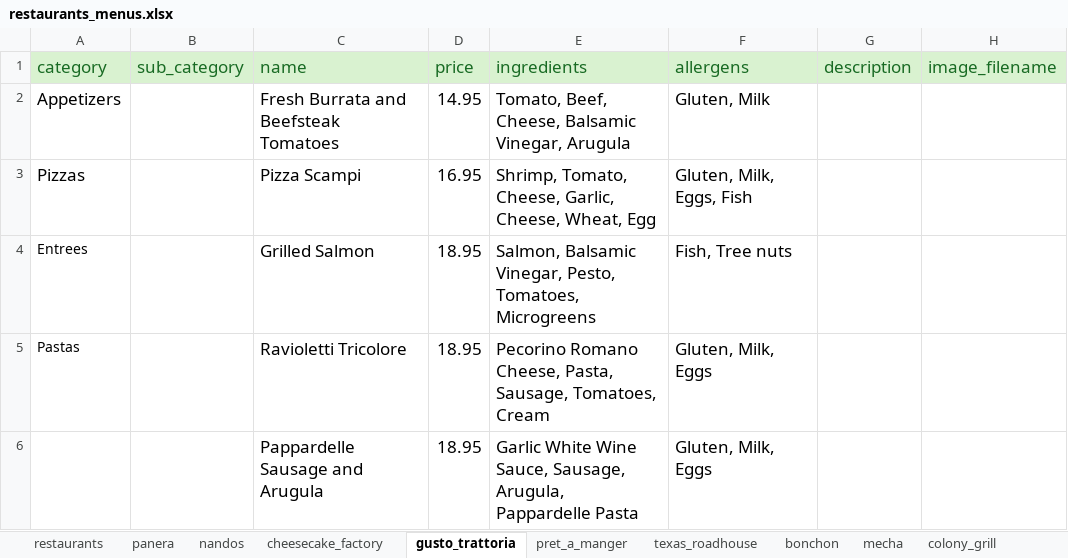
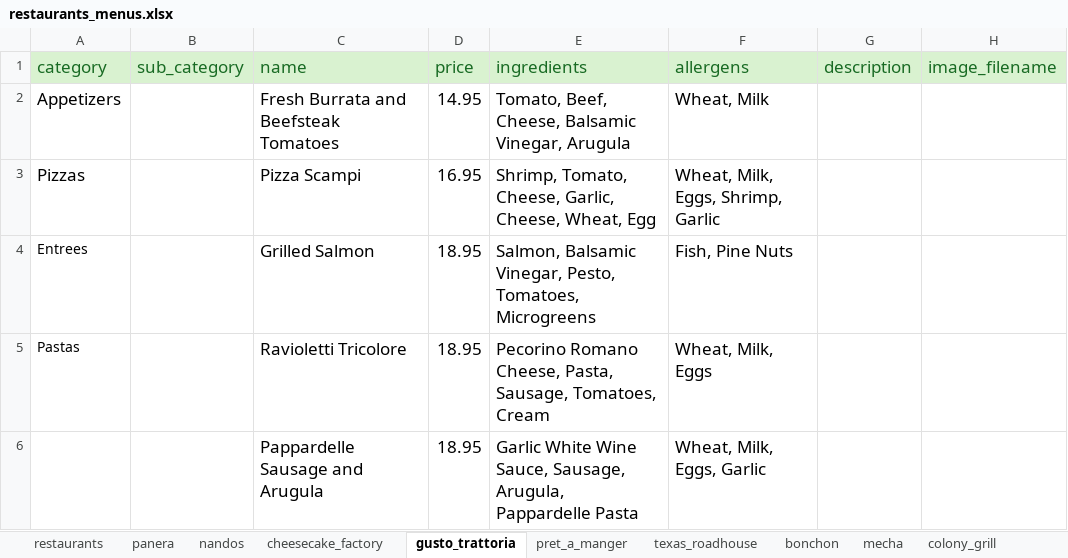
Before and after one commit to antanantan/CS417SRProject, an Excel workbook: Backend/database/restaurants_menus.xlsx, sheet gusto_trattoria, drawn as a sheet; only a part is shown; values as stored, in another font and other column widths than the file's, no borders; table styles not drawn; the diff names each change by its address in the sheet, - before the commit and + after, or states it on an @@ line.

```diff
--- a/Backend/database/restaurants_menus.xlsx (sheet gusto_trattoria)
+++ b/Backend/database/restaurants_menus.xlsx (sheet gusto_trattoria)
-F2 (allergens): Gluten, Milk
+F2 (allergens): Wheat, Milk
-F3 (allergens): Gluten, Milk, Eggs, Fish
+F3 (allergens): Wheat, Milk, Eggs, Shrimp, Garlic
-F4 (allergens): Fish, Tree nuts
+F4 (allergens): Fish, Pine Nuts
-F5 (allergens): Gluten, Milk, Eggs
+F5 (allergens): Wheat, Milk, Eggs
-F6 (allergens): Gluten, Milk, Eggs
+F6 (allergens): Wheat, Milk, Eggs, Garlic
```
Also changed, not shown: sheet pret_a_manger, sheet mecha, sheet cheesecake_factory, sheet panera, sheet lindas, sheet bonchon, 3 more sheets, 1 other file.
